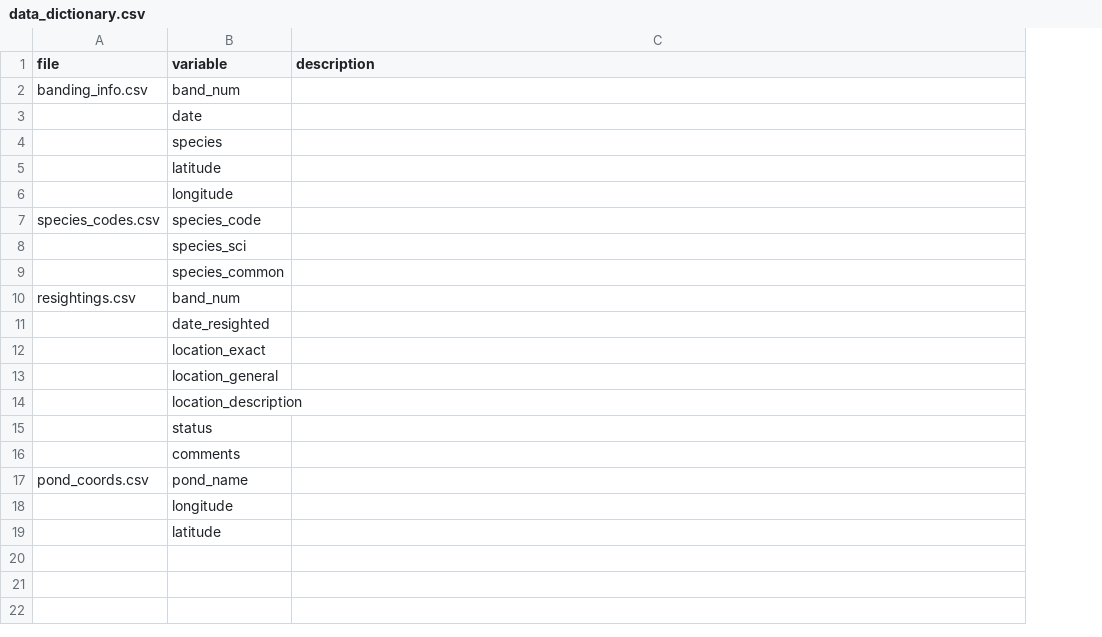
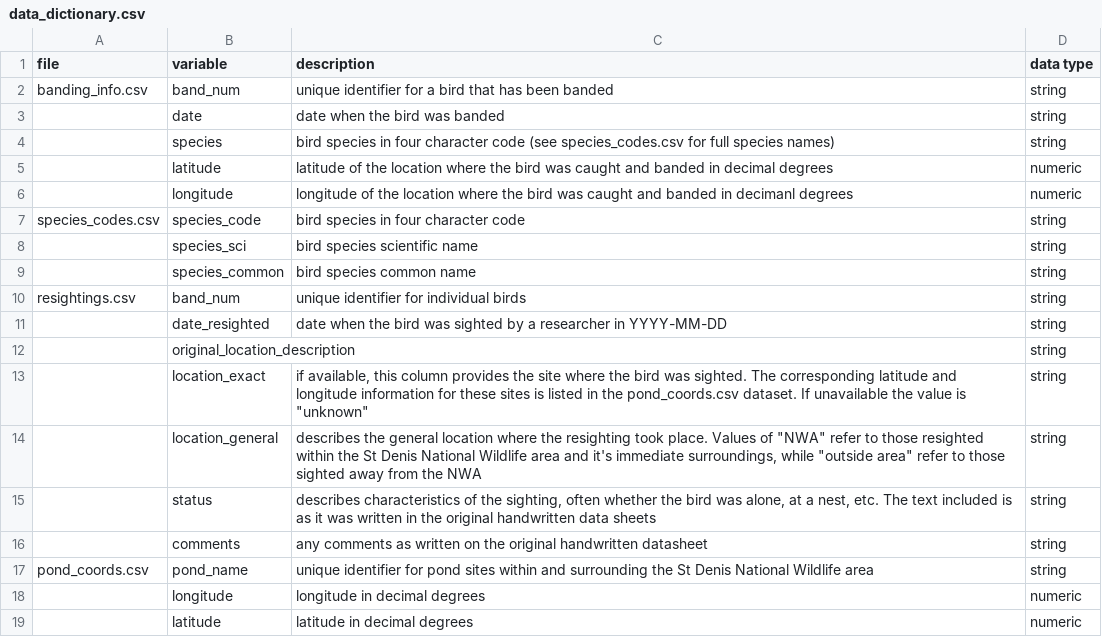
Before and after one commit to soareslab/ldp-internship, a CSV file: BOREALIS/data_dictionary.csv, drawn as a sheet; removed rows and columns are numbered as before the commit, all else as after; the diff names each change by its address in the sheet, - before the commit and + after, or states it on an @@ line.

Commit message:
polishing metadata and filling out data dictionary

```diff
--- a/BOREALIS/data_dictionary.csv
+++ b/BOREALIS/data_dictionary.csv
+column D (data type), rows 2-12: string | string | string | numeric | numeric | string | string | string | string | string | string; rows 17-19: string | numeric | numeric
-C2 (description): (empty)
+C2 (description): unique identifier for a bird that has been banded
-C3 (description): (empty)
+C3 (description): date when the bird was banded
-C4 (description): (empty)
+C4 (description): bird species in four character code (see species_codes.csv for full species names)
-C5 (description): (empty)
+C5 (description): latitude of the location where the bird was caught and banded in decimal degrees
-C6 (description): (empty)
+C6 (description): longitude of the location where the bird was caught and banded in decimanl degrees
-C7 (description): (empty)
+C7 (description): bird species in four character code
-C8 (description): (empty)
+C8 (description): bird species scientific name
-C9 (description): (empty)
+C9 (description): bird species common name
-C10 (description): (empty)
+C10 (description): unique identifier for individual birds
-C11 (description): (empty)
+C11 (description): date when the bird was sighted by a researcher in YYYY-MM-DD
-B12 (variable): location_exact
+B12 (variable): original_location_description
-row 13:  | location_general
-row 14:  | location_description
-row 15:  | status
-row 16:  | comments
+row 13:  | location_exact | if available, this column provides the site where the bird was sighted. The corresponding latitude and longitude information for these sites is listed in the pond_coords.csv dataset. If unavailable the value is "unknown" | string
+row 14:  | location_general | describes the general location where the resighting took place. Values of "NWA" refer to those resighted within the St Denis National Wildlife area and it's immediate surroundings, while "outside area" refer to those sighted away from the NWA | string
+row 15:  | status | describes characteristics of the sighting, often whether the bird was alone, at a nest, etc. The text included is as it was written in the original handwritten data sheets | string
+row 16:  | comments | any comments as written on the original handwritten datasheet | string
-C17 (description): (empty)
+C17 (description): unique identifier for pond sites within and surrounding the St Denis National Wildlife area
-C18 (description): (empty)
+C18 (description): longitude in decimal degrees
-C19 (description): (empty)
+C19 (description): latitude in decimal degrees
```
Also changed, not shown: 2 other files.
